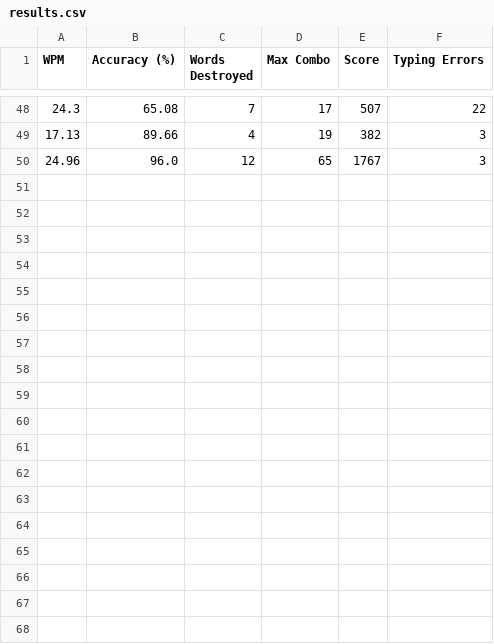
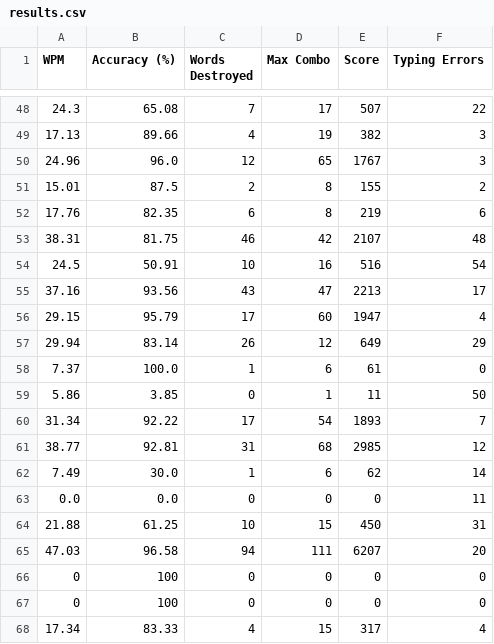
Before and after one commit to SKlv1ain/TypingBlast, a CSV file: results.csv, drawn as a sheet; only a part is shown, gaps mark what is left out.

```diff
--- a/results.csv
+++ b/results.csv
@@ -50 +50,19 @@ WPM,Accuracy (%),Words Destroyed,Max Combo,Score,Typing Errors
 24.96,96.0,12,65,1767,3
+15.01,87.5,2,8,155,2
+17.76,82.35,6,8,219,6
+38.31,81.75,46,42,2107,48
+24.5,50.91,10,16,516,54
+37.16,93.56,43,47,2213,17
+29.15,95.79,17,60,1947,4
+29.94,83.14,26,12,649,29
+7.37,100.0,1,6,61,0
+5.86,3.85,0,1,11,50
+31.34,92.22,17,54,1893,7
+38.77,92.81,31,68,2985,12
+7.49,30.0,1,6,62,14
+0.0,0.0,0,0,0,11
+21.88,61.25,10,15,450,31
+47.03,96.58,94,111,6207,20
+0,100,0,0,0,0
+0,100,0,0,0,0
+17.34,83.33,4,15,317,4
```
Also changed, not shown: 5 other files.
